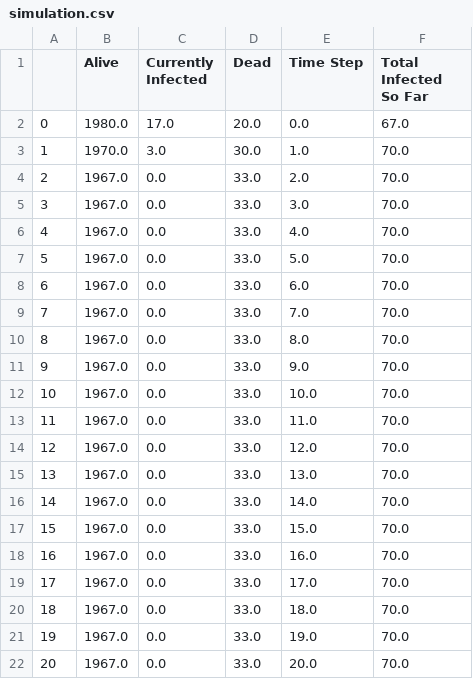
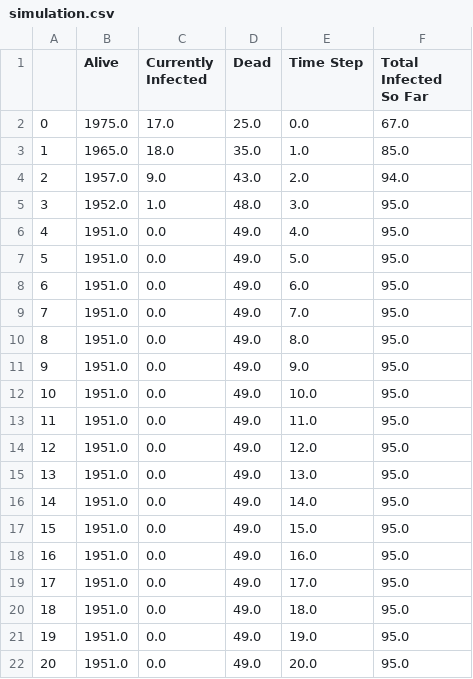
Before and after one commit to rwilley83/dsc-1-07-14-building-an-object-oriented-simulation-lab-online-ds-sp-000, a CSV file: simulation.csv, drawn as a sheet.

Commit message:
Updated simulations

```diff
--- a/simulation.csv
+++ b/simulation.csv
@@ -1,22 +1,22 @@
 ,Alive,Currently Infected,Dead,Time Step,Total Infected So Far
-0,1980.0,17.0,20.0,0.0,67.0
-1,1970.0,3.0,30.0,1.0,70.0
-2,1967.0,0.0,33.0,2.0,70.0
-3,1967.0,0.0,33.0,3.0,70.0
-4,1967.0,0.0,33.0,4.0,70.0
-5,1967.0,0.0,33.0,5.0,70.0
-6,1967.0,0.0,33.0,6.0,70.0
-7,1967.0,0.0,33.0,7.0,70.0
-8,1967.0,0.0,33.0,8.0,70.0
-9,1967.0,0.0,33.0,9.0,70.0
-10,1967.0,0.0,33.0,10.0,70.0
-11,1967.0,0.0,33.0,11.0,70.0
-12,1967.0,0.0,33.0,12.0,70.0
-13,1967.0,0.0,33.0,13.0,70.0
-14,1967.0,0.0,33.0,14.0,70.0
-15,1967.0,0.0,33.0,15.0,70.0
-16,1967.0,0.0,33.0,16.0,70.0
-17,1967.0,0.0,33.0,17.0,70.0
-18,1967.0,0.0,33.0,18.0,70.0
-19,1967.0,0.0,33.0,19.0,70.0
-20,1967.0,0.0,33.0,20.0,70.0
+0,1975.0,17.0,25.0,0.0,67.0
+1,1965.0,18.0,35.0,1.0,85.0
+2,1957.0,9.0,43.0,2.0,94.0
+3,1952.0,1.0,48.0,3.0,95.0
+4,1951.0,0.0,49.0,4.0,95.0
+5,1951.0,0.0,49.0,5.0,95.0
+6,1951.0,0.0,49.0,6.0,95.0
+7,1951.0,0.0,49.0,7.0,95.0
+8,1951.0,0.0,49.0,8.0,95.0
+9,1951.0,0.0,49.0,9.0,95.0
+10,1951.0,0.0,49.0,10.0,95.0
+11,1951.0,0.0,49.0,11.0,95.0
+12,1951.0,0.0,49.0,12.0,95.0
+13,1951.0,0.0,49.0,13.0,95.0
+14,1951.0,0.0,49.0,14.0,95.0
+15,1951.0,0.0,49.0,15.0,95.0
+16,1951.0,0.0,49.0,16.0,95.0
+17,1951.0,0.0,49.0,17.0,95.0
+18,1951.0,0.0,49.0,18.0,95.0
+19,1951.0,0.0,49.0,19.0,95.0
+20,1951.0,0.0,49.0,20.0,95.0
```
Also changed, not shown: 2 other files.
